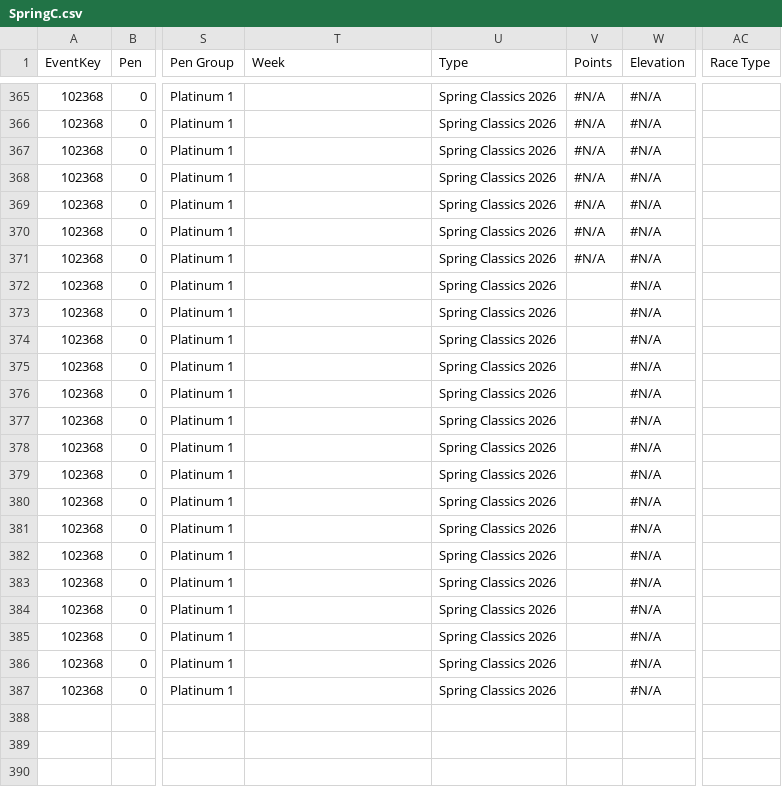
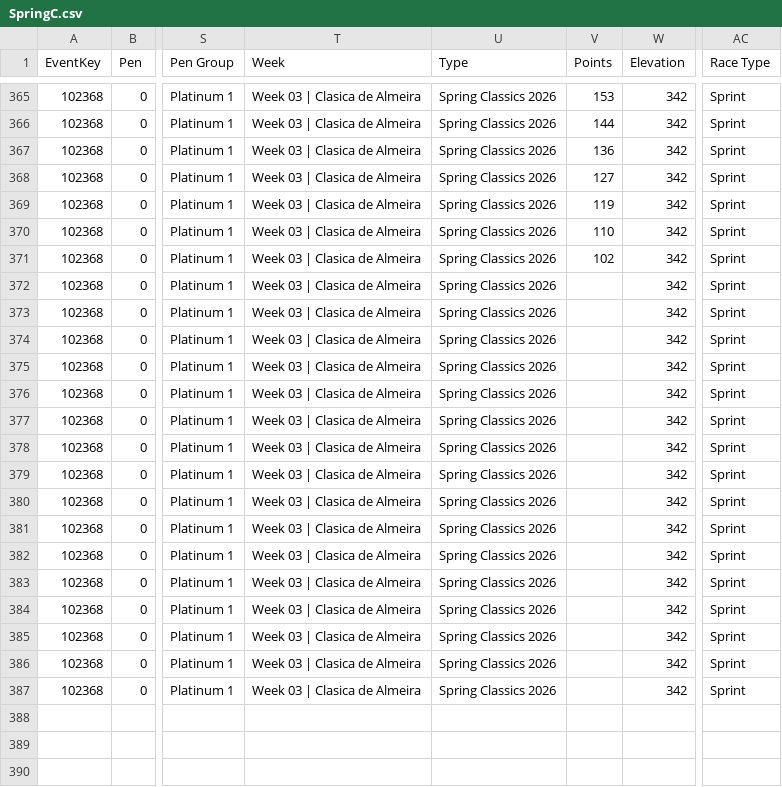
Before and after one commit to somaek/somaek.github.io, a CSV file: SpringC.csv, drawn as a sheet; only a part is shown, gaps mark what is left out; the diff covers the shown part only; the diff names each change by its address in the sheet, - before the commit and + after, or states it on an @@ line.

```diff
--- a/SpringC.csv
+++ b/SpringC.csv
-T365:T387 (Week): (empty)
+T365:T387 (Week): Week 03 | Clasica de Almeira
-V365 (Points): #N/A
+V365 (Points): 153
-W365:W387 (Elevation): #N/A
+W365:W387 (Elevation): 342
-AC365:AC387 (Race Type): (empty)
+AC365:AC387 (Race Type): Sprint
-V366 (Points): #N/A
+V366 (Points): 144
-V367 (Points): #N/A
+V367 (Points): 136
-V368 (Points): #N/A
+V368 (Points): 127
-V369 (Points): #N/A
+V369 (Points): 119
-V370 (Points): #N/A
+V370 (Points): 110
-V371 (Points): #N/A
+V371 (Points): 102
```
Also changed, not shown: 108 edited cells elsewhere in this file, arwr.csv, classicsL.csv.
